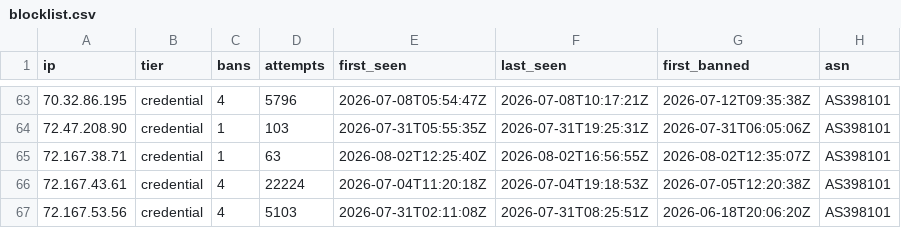
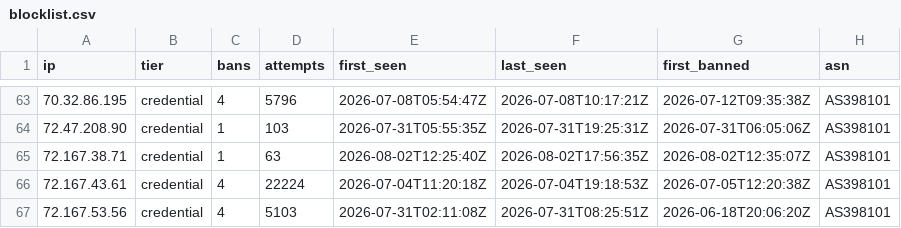
Before and after one commit to jacobyoby/honeypot-blocklist, a CSV file: blocklist.csv, drawn as a sheet; only a part is shown, gaps mark what is left out; the diff covers the shown part only.

```diff
--- a/blocklist.csv
+++ b/blocklist.csv
@@ -64,3 +64,3 @@ ip,tier,bans,attempts,first_seen,last_seen,first_banned,asn
 72.47.208.90,credential,1,103,2026-07-31T05:55:35Z,2026-07-31T19:25:31Z,2026-07-31T06:05:06Z,AS398101
-72.167.38.71,credential,1,63,2026-08-02T12:25:40Z,2026-08-02T16:56:55Z,2026-08-02T12:35:07Z,AS398101
+72.167.38.71,credential,1,63,2026-08-02T12:25:40Z,2026-08-02T17:56:35Z,2026-08-02T12:35:07Z,AS398101
 72.167.43.61,credential,4,22224,2026-07-04T11:20:18Z,2026-07-04T19:18:53Z,2026-07-05T12:20:38Z,AS398101
```
Also changed, not shown: 14 edited cells elsewhere in this file, blocklist.misp.csv, 3 other files.
